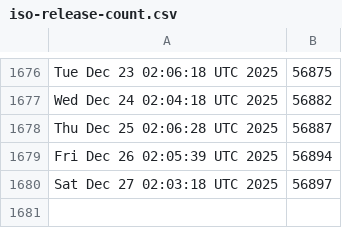
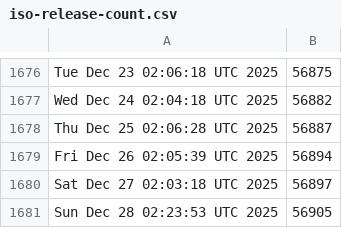
Before and after one commit to kgilmer/ghactions, a CSV file: iso-release-count.csv, drawn as a sheet; only a part is shown, gaps mark what is left out; the diff names each change by its address in the sheet, - before the commit and + after, or states it on an @@ line.

```diff
--- a/iso-release-count.csv
+++ b/iso-release-count.csv
+row 1681: Sun Dec 28 02:23:53 UTC 2025 | 56905
```
Also changed, not shown: release-count.csv.
